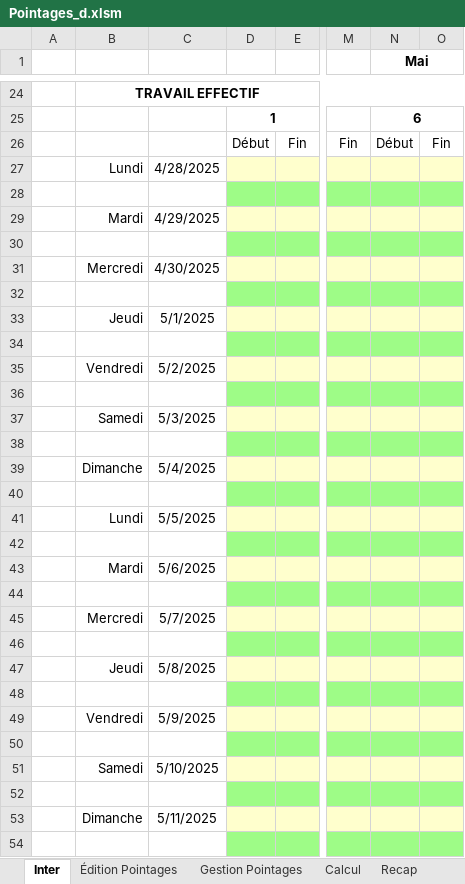
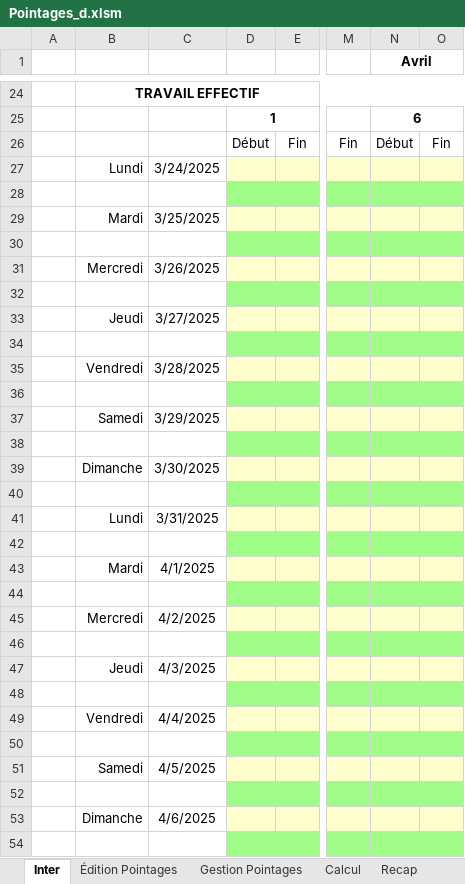
Before and after one commit to avigeilpro/PointagesXL, an Excel workbook: Pointages/Pointages_d.xlsm, sheet Inter, drawn as a sheet; only a part is shown, gaps mark what is left out; values as stored, in another font and other column widths than the file's, no borders; charts and pictures not drawn; the diff covers the shown part only; the diff names each change by its address in the sheet, - before the commit and + after, or states it on an @@ line.

```diff
--- a/Pointages/Pointages_d.xlsm (sheet Inter)
+++ b/Pointages/Pointages_d.xlsm (sheet Inter)
-N1: Mai
+N1: Avril
-C27: 4/28/2025
+C27: 3/24/2025
-C29: 4/29/2025
+C29: 3/25/2025
-C31: 4/30/2025
+C31: 3/26/2025
-C33: 5/1/2025
+C33: 3/27/2025
-C35: 5/2/2025
+C35: 3/28/2025
-C37: 5/3/2025
+C37: 3/29/2025
-C39: 5/4/2025
+C39: 3/30/2025
-C41: 5/5/2025
+C41: 3/31/2025
-C43: 5/6/2025
+C43: 4/1/2025
-C45: 5/7/2025
+C45: 4/2/2025
-C47: 5/8/2025
+C47: 4/3/2025
-C49: 5/9/2025
+C49: 4/4/2025
-C51: 5/10/2025
+C51: 4/5/2025
-C53: 5/11/2025
+C53: 4/6/2025
```
Also changed, not shown: 6 added rows, 6 removed rows, 17 edited cells and cell formats elsewhere in this sheet, sheet Calcul, sheet Recap, sheet Édition Pointages, formulas that keep their value, charts or pictures.
